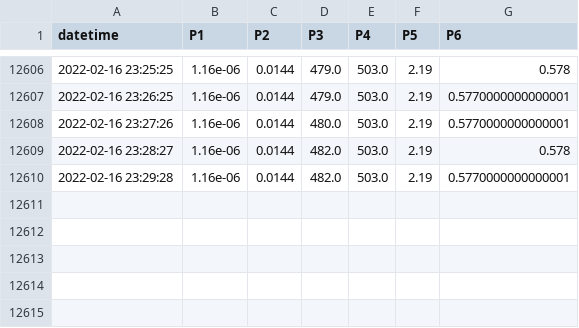
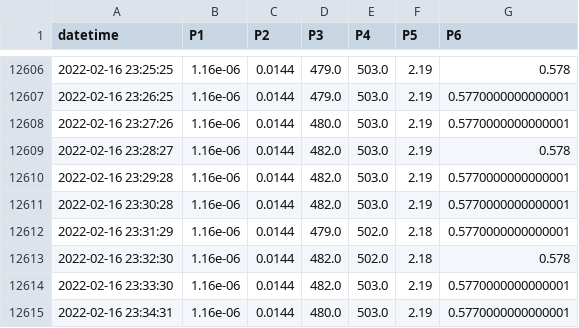
Before and after one commit to SciGEsN/SRC086, a CSV file: data/P.csv, drawn as a sheet; only a part is shown, gaps mark what is left out.

```diff
--- a/data/P.csv
+++ b/data/P.csv
@@ -12610 +12610,6 @@ datetime,P1,P2,P3,P4,P5,P6
 2022-02-16 23:29:28,1.16e-06,0.0144,482.0,503.0,2.19,0.5770000000000001
+2022-02-16 23:30:28,1.16e-06,0.0144,482.0,503.0,2.19,0.5770000000000001
+2022-02-16 23:31:29,1.16e-06,0.0144,479.0,502.0,2.18,0.5770000000000001
+2022-02-16 23:32:30,1.16e-06,0.0144,482.0,502.0,2.18,0.578
+2022-02-16 23:33:30,1.16e-06,0.0144,482.0,503.0,2.19,0.5770000000000001
+2022-02-16 23:34:31,1.16e-06,0.0144,480.0,503.0,2.19,0.5770000000000001
```
Also changed, not shown: data/T1.csv, data/T2.csv, 9 other files.
